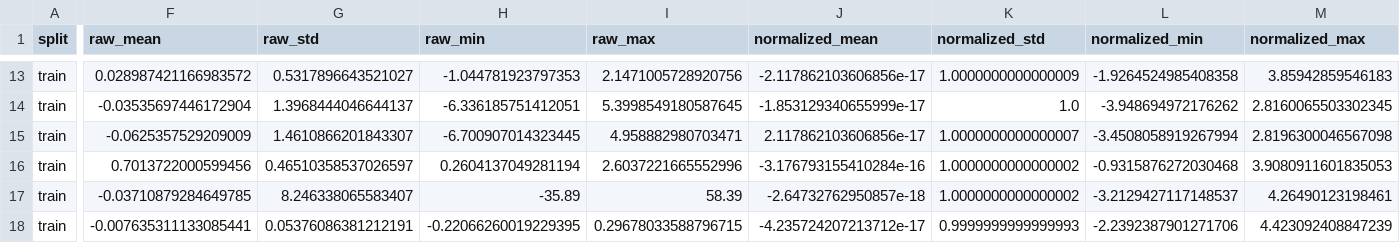
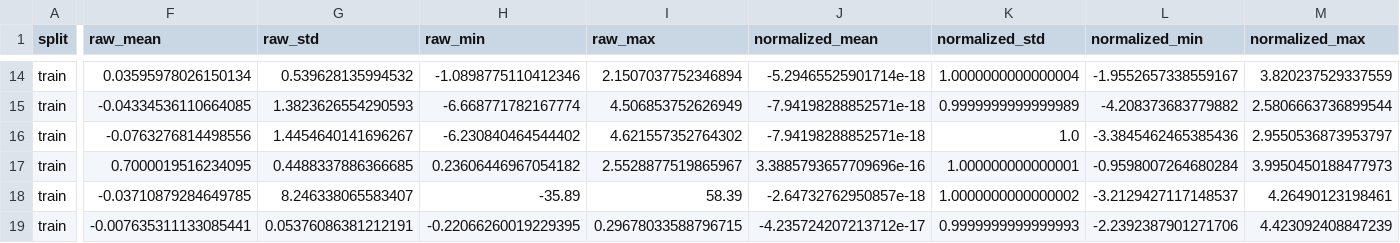
Before and after one commit to Jaehyeon-Jeong/Thesis, a CSV file: stage4_film_conditioning/reports/tables/stage4_roro_context_i60_ohlc_ma_vb_r20_public_roro_pca_lag1_w20_60_seed42_roro_context_feature_summary.csv, drawn as a sheet; only a part is shown, gaps mark what is left out; addresses are those after the commit; the diff covers the shown part only; the diff names each change by its address in the sheet, - before the commit and + after, or states it on an @@ line.

```diff
--- a/stage4_film_conditioning/reports/tables/stage4_roro_context_i60_ohlc_ma_vb_r20_public_roro_pca_lag1_w20_60_seed42_roro_context_feature_summary.csv
+++ b/stage4_film_conditioning/reports/tables/stage4_roro_context_i60_ohlc_ma_vb_r20_public_roro_pca_lag1_w20_60_seed42_roro_context_feature_summary.csv
-F14 (raw_mean): 0.028987421166983572
+F14 (raw_mean): 0.03595978026150134
-G14 (raw_std): 0.5317896643521027
+G14 (raw_std): 0.539628135994532
-H14 (raw_min): -1.044781923797353
+H14 (raw_min): -1.0898775110412346
-I14 (raw_max): 2.1471005728920756
+I14 (raw_max): 2.1507037752346894
-J14 (normalized_mean): -2.117862103606856e-17
+J14 (normalized_mean): -5.29465525901714e-18
-K14 (normalized_std): 1.0000000000000009
+K14 (normalized_std): 1.0000000000000004
-L14 (normalized_min): -1.9264524985408358
+L14 (normalized_min): -1.9552657338559167
-M14 (normalized_max): 3.85942859546183
+M14 (normalized_max): 3.820237529337559
-F15 (raw_mean): -0.03535697446172904
+F15 (raw_mean): -0.04334536110664085
-G15 (raw_std): 1.3968444046644137
+G15 (raw_std): 1.3823626554290593
-H15 (raw_min): -6.336185751412051
+H15 (raw_min): -6.668771782167774
-I15 (raw_max): 5.3998549180587645
+I15 (raw_max): 4.506853752626949
-J15 (normalized_mean): -1.853129340655999e-17
+J15 (normalized_mean): -7.94198288852571e-18
-K15 (normalized_std): 1.0
+K15 (normalized_std): 0.9999999999999989
-L15 (normalized_min): -3.948694972176262
+L15 (normalized_min): -4.208373683779882
-M15 (normalized_max): 2.8160065503302345
+M15 (normalized_max): 2.5806663736899544
-F16 (raw_mean): -0.0625357529209009
+F16 (raw_mean): -0.0763276814498556
-G16 (raw_std): 1.4610866201843307
+G16 (raw_std): 1.4454640141696267
-H16 (raw_min): -6.700907014323445
+H16 (raw_min): -6.230840464544402
-I16 (raw_max): 4.958882980703471
+I16 (raw_max): 4.621557352764302
-J16 (normalized_mean): 2.117862103606856e-17
+J16 (normalized_mean): -7.94198288852571e-18
-K16 (normalized_std): 1.0000000000000007
+K16 (normalized_std): 1.0
-L16 (normalized_min): -3.4508058919267994
+L16 (normalized_min): -3.3845462465385436
-M16 (normalized_max): 2.8196300046567098
+M16 (normalized_max): 2.9550536873953797
-F17 (raw_mean): 0.7013722000599456
+F17 (raw_mean): 0.7000019516234095
-G17 (raw_std): 0.46510358537026597
+G17 (raw_std): 0.4488337886366685
-H17 (raw_min): 0.2604137049281194
+H17 (raw_min): 0.23606446967054182
-I17 (raw_max): 2.6037221665552996
+I17 (raw_max): 2.5528877519865967
-J17 (normalized_mean): -3.176793155410284e-16
+J17 (normalized_mean): 3.3885793657709696e-16
-K17 (normalized_std): 1.0000000000000002
+K17 (normalized_std): 1.000000000000001
-L17 (normalized_min): -0.9315876272030468
+L17 (normalized_min): -0.9598007264680284
-M17 (normalized_max): 3.9080911601835053
+M17 (normalized_max): 3.9950450188477973
```
Also changed, not shown: 3 added rows and 111 edited cells elsewhere in this file, 8 other files.
